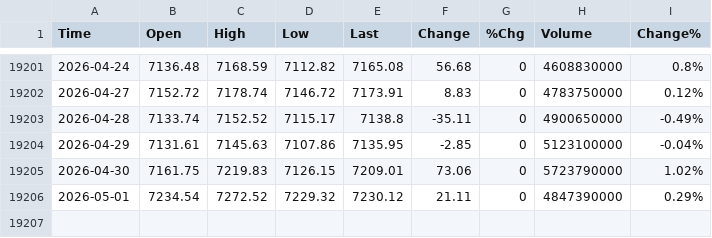
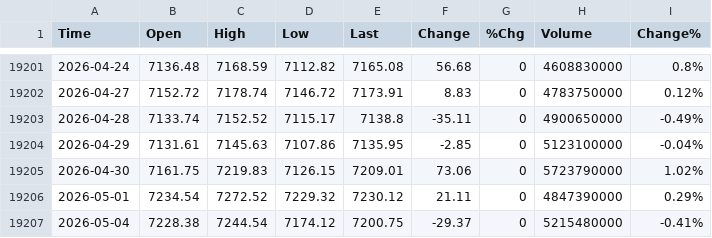
Before and after one commit to smallfishmacro-Git/market-dashboard, a CSV file: data/barchart/S&P_500_Index_$SPX.csv, drawn as a sheet; only a part is shown, gaps mark what is left out; the diff names each change by its address in the sheet, - before the commit and + after, or states it on an @@ line.

```diff
--- a/data/barchart/S&P_500_Index_$SPX.csv
+++ b/data/barchart/S&P_500_Index_$SPX.csv
+row 19207: 2026-05-04 | 7228.38 | 7244.54 | 7174.12 | 7200.75 | -29.37 | 0 | 5215480000 | -0.41%
```
Also changed, not shown: data/barchart/1-Month_Highs_NYSE_$M1HN.csv, data/barchart/1-Month_Lows_NYSE_$M1LN.csv, 51 other files.
